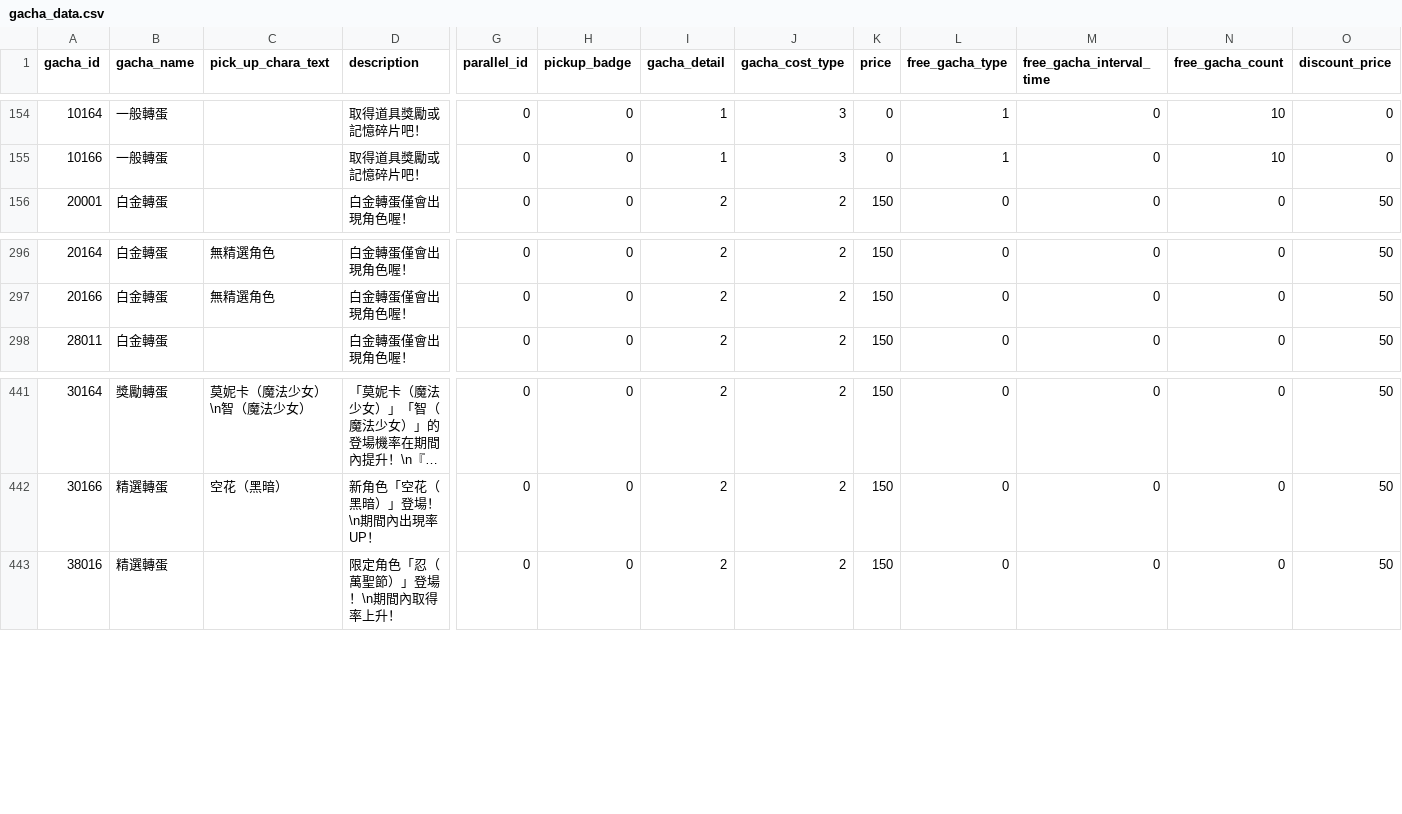
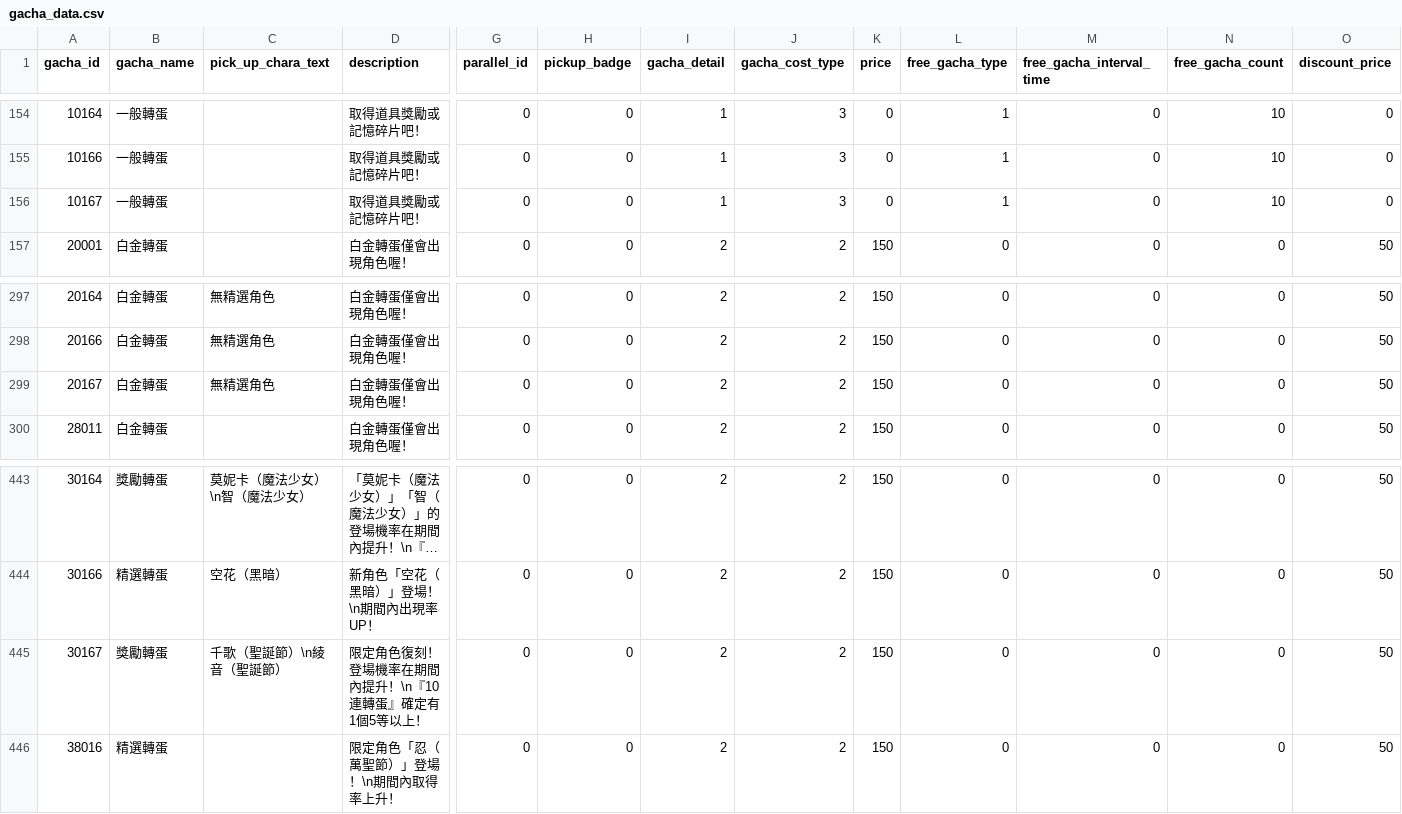
Before and after one commit to KiruyaMomochi/RediveData, a CSV file: db/csv/gacha_data.csv, drawn as a sheet; only a part is shown, gaps mark what is left out; long unchanged cells end in …; rows hold the shown columns only; the diff names each change by its address in the sheet, - before the commit and + after, or states it on an @@ line.

```diff
--- a/db/csv/gacha_data.csv
+++ b/db/csv/gacha_data.csv
+row 156: 10167 | 一般轉蛋 |  | 取得道具獎勵或記憶碎片吧！ | 0 | 0 | 1 | 3 | 0 | 1 | 0 | 10 | 0
+row 299: 20167 | 白金轉蛋 | 無精選角色 | 白金轉蛋僅會出現角色喔！ | 0 | 0 | 2 | 2 | 150 | 0 | 0 | 0 | 50
+row 445: 30167 | 獎勵轉蛋 | 千歌（聖誕節）\n綾音（聖誕節） | 限定角色復刻！登場機率在期間內提升！\n『10 連轉蛋』確定有1個5等以上！ | 0 | 0 | 2 | 2 | 150 | 0 | 0 | 0 | 50
```
Also changed, not shown: db/csv/event_gacha_data.csv, db/csv/event_story_data.csv, 17 other files.
